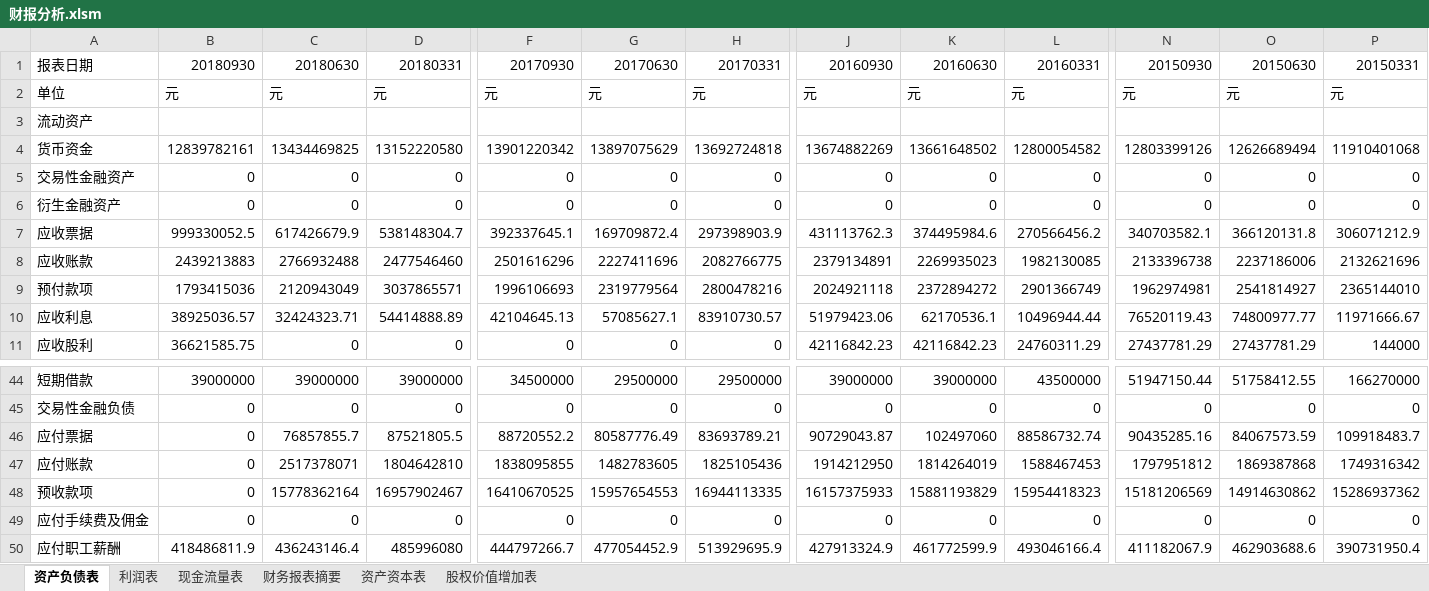
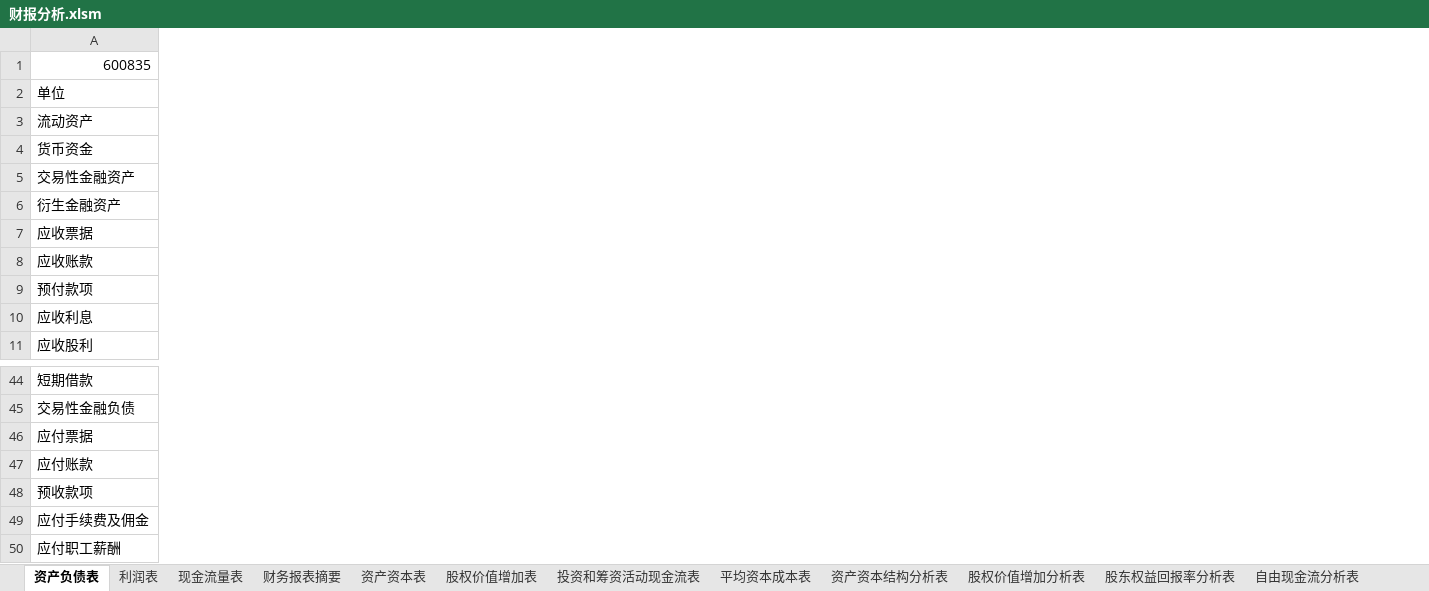
Before and after one commit to SkyFlyingFree/FinancialAnalysis, an Excel workbook: 财报分析.xlsm, sheet 资产负债表, drawn as a sheet; only a part is shown, gaps mark what is left out; values as stored, in another font and other column widths than the file's, no borders; the diff covers the shown part only; the diff names each change by its address in the sheet, - before the commit and + after, or states it on an @@ line.

```diff
--- a/财报分析.xlsm (sheet 资产负债表)
+++ b/财报分析.xlsm (sheet 资产负债表)
+sheet tab: 投资和筹资活动现金流表
+sheet tab: 平均资本成本表
+sheet tab: 资产资本结构分析表
+sheet tab: 股权价值增加分析表
+sheet tab: 股东权益回报率分析表
+sheet tab: 自由现金流分析表
@@ column B hidden, rows 1-11: 20180930 | 元 |  | 12839782161 | 0 | 0 | 999330052.5 | 2439213883 | 1793415036 | 38925036.57 | 36621585.75; rows 44-50: 39000000 | 0 | 0 | 0 | 0 | 0 | 418486811.9 @@
@@ column C hidden, rows 1-11: 20180630 | 元 |  | 13434469825 | 0 | 0 | 617426679.9 | 2766932488 | 2120943049 | 32424323.71 | 0; rows 44-50: 39000000 | 0 | 76857855.7 | 2517378071 | 15778362164 | 0 | 436243146.4 @@
@@ column D hidden, rows 1-11: 20180331 | 元 |  | 13152220580 | 0 | 0 | 538148304.7 | 2477546460 | 3037865571 | 54414888.89 | 0; rows 44-50: 39000000 | 0 | 87521805.5 | 1804642810 | 16957902467 | 0 | 485996080 @@
@@ column F hidden, rows 1-11: 20170930 | 元 |  | 13901220342 | 0 | 0 | 392337645.1 | 2501616296 | 1996106693 | 42104645.13 | 0; rows 44-50: 34500000 | 0 | 88720552.2 | 1838095855 | 16410670525 | 0 | 444797266.7 @@
@@ column G hidden, rows 1-11: 20170630 | 元 |  | 13897075629 | 0 | 0 | 169709872.4 | 2227411696 | 2319779564 | 57085627.1 | 0; rows 44-50: 29500000 | 0 | 80587776.49 | 1482783605 | 15957654553 | 0 | 477054452.9 @@
@@ column H hidden, rows 1-11: 20170331 | 元 |  | 13692724818 | 0 | 0 | 297398903.9 | 2082766775 | 2800478216 | 83910730.57 | 0; rows 44-50: 29500000 | 0 | 83693789.21 | 1825105436 | 16944113335 | 0 | 513929695.9 @@
@@ column J hidden, rows 1-11: 20160930 | 元 |  | 13674882269 | 0 | 0 | 431113762.3 | 2379134891 | 2024921118 | 51979423.06 | 42116842.23; rows 44-50: 39000000 | 0 | 90729043.87 | 1914212950 | 16157375933 | 0 | 427913324.9 @@
@@ column K hidden, rows 1-11: 20160630 | 元 |  | 13661648502 | 0 | 0 | 374495984.6 | 2269935023 | 2372894272 | 62170536.1 | 42116842.23; rows 44-50: 39000000 | 0 | 102497060 | 1814264019 | 15881193829 | 0 | 461772599.9 @@
@@ column L hidden, rows 1-11: 20160331 | 元 |  | 12800054582 | 0 | 0 | 270566456.2 | 1982130085 | 2901366749 | 10496944.44 | 24760311.29; rows 44-50: 43500000 | 0 | 88586732.74 | 1588467453 | 15954418323 | 0 | 493046166.4 @@
@@ column N hidden, rows 1-11: 20150930 | 元 |  | 12803399126 | 0 | 0 | 340703582.1 | 2133396738 | 1962974981 | 76520119.43 | 27437781.29; rows 44-50: 51947150.44 | 0 | 90435285.16 | 1797951812 | 15181206569 | 0 | 411182067.9 @@
@@ column O hidden, rows 1-11: 20150630 | 元 |  | 12626689494 | 0 | 0 | 366120131.8 | 2237186006 | 2541814927 | 74800977.77 | 27437781.29; rows 44-50: 51758412.55 | 0 | 84067573.59 | 1869387868 | 14914630862 | 0 | 462903688.6 @@
@@ column P hidden, rows 1-11: 20150331 | 元 |  | 11910401068 | 0 | 0 | 306071212.9 | 2132621696 | 2365144010 | 11971666.67 | 144000; rows 44-50: 166270000 | 0 | 109918483.7 | 1749316342 | 15286937362 | 0 | 390731950.4 @@
-A1: 报表日期
+A1: 600835
```
Also changed, not shown: 49 removed columns and 19 edited cells elsewhere in this sheet, sheet 利润表, sheet 现金流量表, sheet 股权价值增加表, sheet 资产资本表, other sheet tabs, hidden cells.
